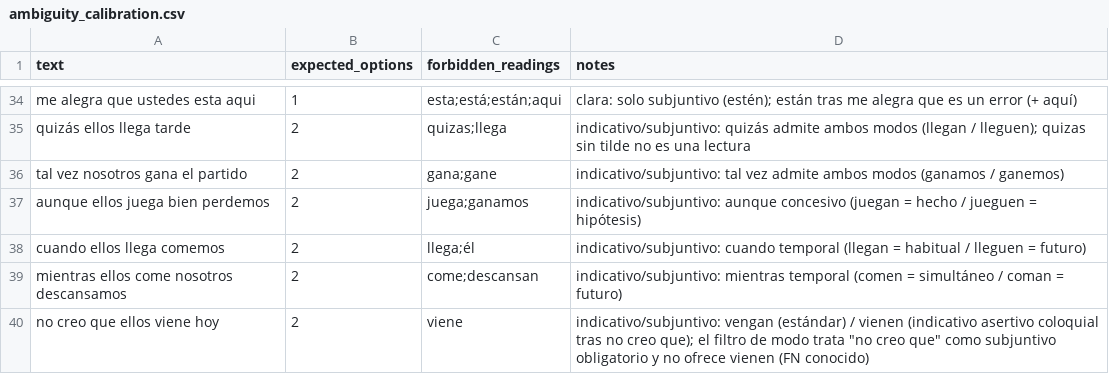
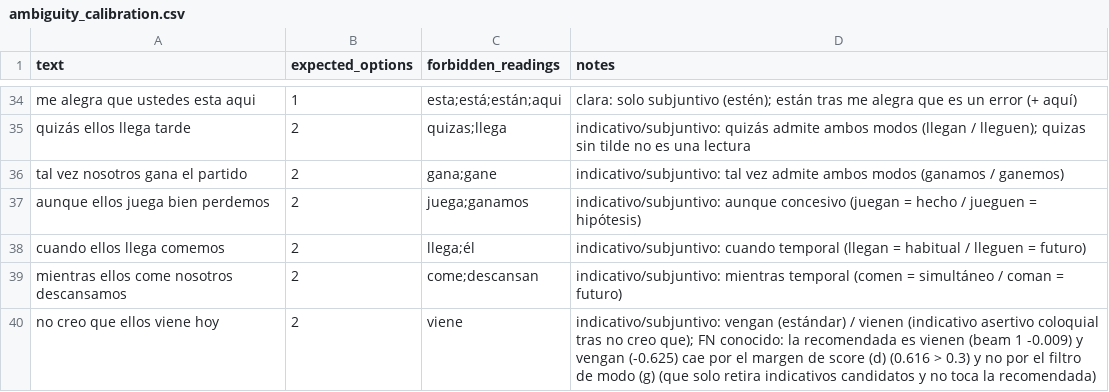
Before and after one commit to PECAN-MENDOZA/IA-Correcci-n-Contextual, a CSV file: data/ambiguity_calibration.csv, drawn as a sheet; only a part is shown, gaps mark what is left out.

```diff
--- a/data/ambiguity_calibration.csv
+++ b/data/ambiguity_calibration.csv
@@ -39,2 +39,2 @@ cuando ellos llega comemos,2,llega;él,indicativo/subjuntivo: cuando temporal (l
 mientras ellos come nosotros descansamos,2,come;descansan,indicativo/subjuntivo: mientras temporal (comen = simultáneo / coman = futuro)
-no creo que ellos viene hoy,2,viene,indicativo/subjuntivo: vengan (estándar) / vienen (indicativo asertivo coloquial tras no creo que); el filtro de modo trata "no creo que" como subjuntivo obligatorio y no ofrece vienen (FN conocido)
+no creo que ellos viene hoy,2,viene,indicativo/subjuntivo: vengan (estándar) / vienen (indicativo asertivo coloquial tras no creo que); FN conocido: la recomendada es vienen (beam 1 -0.009) y vengan (-0.625) cae por el margen de score (d) (0.616 > 0.3) y no por el filtro de modo (g) (que solo retira indicativos candidatos y no toca la recomendada)
```
Also changed, not shown: 15 other files.
